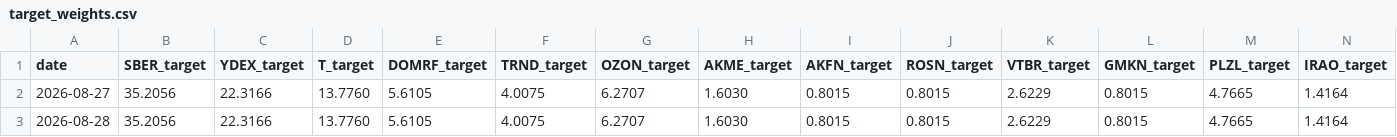
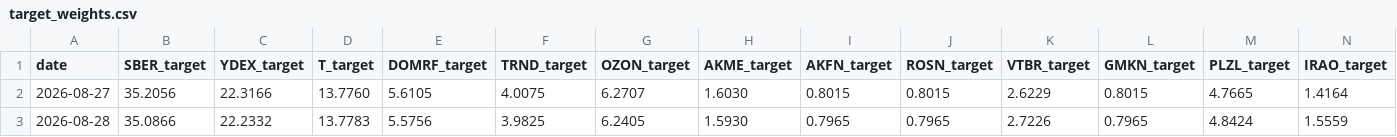
Before and after one commit to Ilyazykov/erp, a CSV file: data/target_weights.csv, drawn as a sheet.

```diff
--- a/data/target_weights.csv
+++ b/data/target_weights.csv
@@ -2,2 +2,2 @@ date,SBER_target,YDEX_target,T_target,DOMRF_target,TRND_target,OZON_target,AKME_
 2026-08-27,35.2056,22.3166,13.7760,5.6105,4.0075,6.2707,1.6030,0.8015,0.8015,2.6229,0.8015,4.7665,1.4164
-2026-08-28,35.2056,22.3166,13.7760,5.6105,4.0075,6.2707,1.6030,0.8015,0.8015,2.6229,0.8015,4.7665,1.4164
+2026-08-28,35.0866,22.2332,13.7783,5.5756,3.9825,6.2405,1.5930,0.7965,0.7965,2.7226,0.7965,4.8424,1.5559
```
Also changed, not shown: data/target_allocation.csv, 2 other files.
